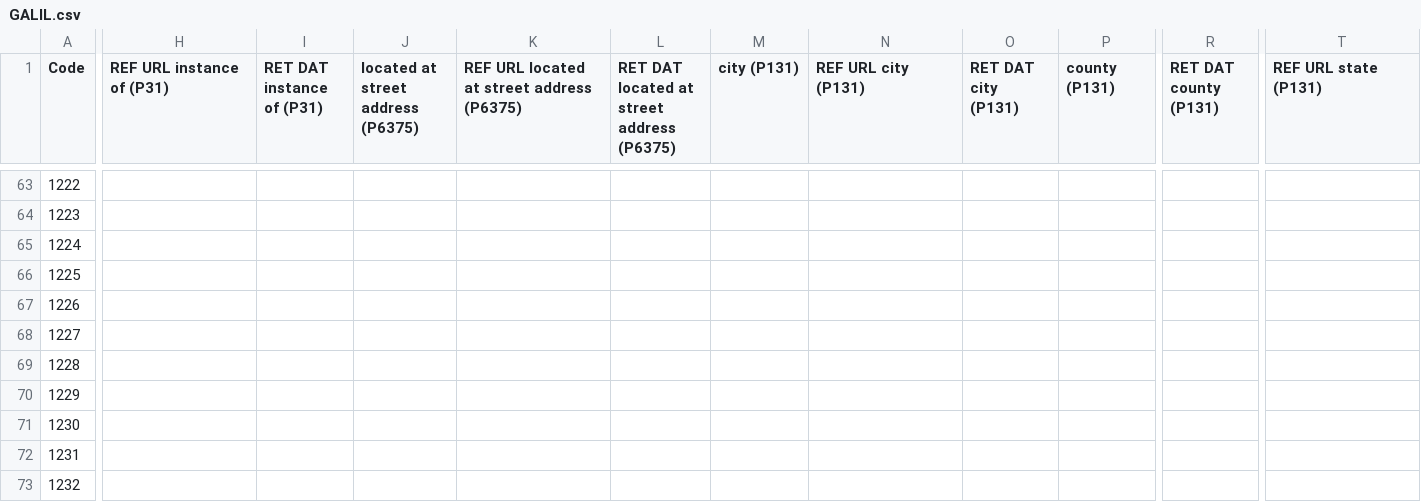
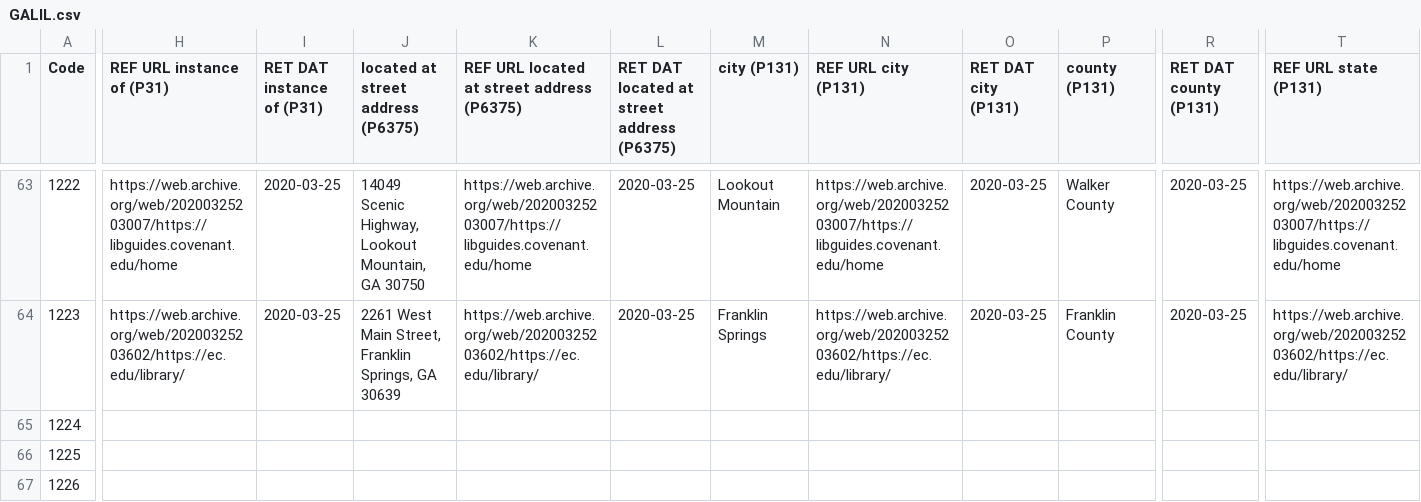
Before and after one commit to AUC-Woodruff-Library/GaNCH-data, a CSV file: data/GALIL.csv, drawn as a sheet; only a part is shown, gaps mark what is left out; the shorter side is filled out with more unchanged rows; the diff covers the shown part only; the diff names each change by its address in the sheet, - before the commit and + after, or states it on an @@ line.

```diff
--- a/data/GALIL.csv
+++ b/data/GALIL.csv
-H63 (REF URL instance of (P31)): (empty)
+H63 (REF URL instance of (P31)): https://web.archive.org/web/20200325203007/https://libguides.covenant.edu/home
-I63:I64 (RET DAT instance of (P31)): (empty)
+I63:I64 (RET DAT instance of (P31)): 2020-03-25
-J63: (empty)
+J63: 14049 Scenic Highway, Lookout Mountain, GA 30750
-K63: (empty)
+K63: https://web.archive.org/web/20200325203007/https://libguides.covenant.edu/home
-L63:L64: (empty)
+L63:L64: 2020-03-25
-M63 (city (P131)): (empty)
+M63 (city (P131)): Lookout Mountain
-N63 (REF URL city (P131)): (empty)
+N63 (REF URL city (P131)): https://web.archive.org/web/20200325203007/https://libguides.covenant.edu/home
-O63:O64 (RET DAT city (P131)): (empty)
+O63:O64 (RET DAT city (P131)): 2020-03-25
-P63 (county (P131)): (empty)
+P63 (county (P131)): Walker County
-R63:R64 (RET DAT county (P131)): (empty)
+R63:R64 (RET DAT county (P131)): 2020-03-25
-T63 (REF URL state (P131)): (empty)
+T63 (REF URL state (P131)): https://web.archive.org/web/20200325203007/https://libguides.covenant.edu/home
-H64 (REF URL instance of (P31)): (empty)
+H64 (REF URL instance of (P31)): https://web.archive.org/web/20200325203602/https://ec.edu/library/
-J64: (empty)
+J64: 2261 West Main Street, Franklin Springs, GA 30639
-K64: (empty)
+K64: https://web.archive.org/web/20200325203602/https://ec.edu/library/
-M64 (city (P131)): (empty)
+M64 (city (P131)): Franklin Springs
-N64 (REF URL city (P131)): (empty)
+N64 (REF URL city (P131)): https://web.archive.org/web/20200325203602/https://ec.edu/library/
-P64 (county (P131)): (empty)
+P64 (county (P131)): Franklin County
-T64 (REF URL state (P131)): (empty)
+T64 (REF URL state (P131)): https://web.archive.org/web/20200325203602/https://ec.edu/library/
```
Also changed, not shown: 79 edited cells elsewhere in this file.
